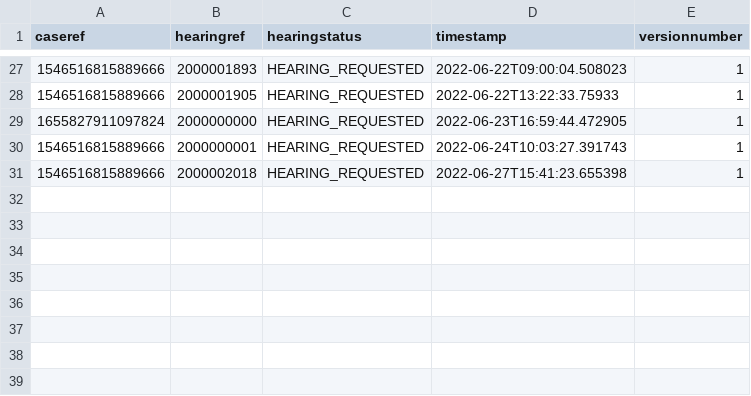
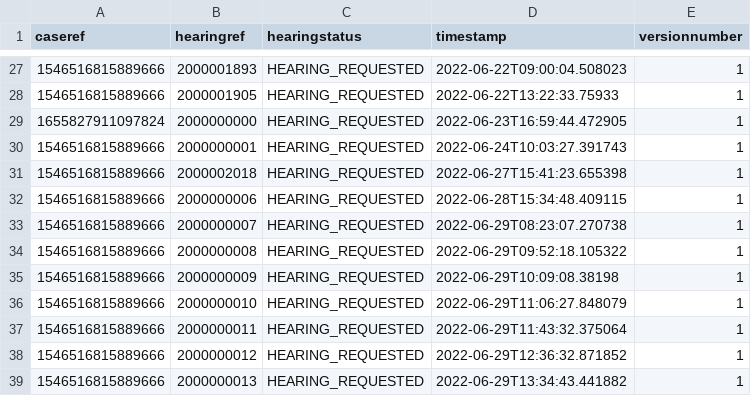
Before and after one commit to hmcts/hmc-performance, a CSV file: HearingDetails.csv, drawn as a sheet; only a part is shown, gaps mark what is left out; the diff names each change by its address in the sheet, - before the commit and + after, or states it on an @@ line.

```diff
--- a/HearingDetails.csv
+++ b/HearingDetails.csv
+row 32: 1546516815889666 | 2000000006 | HEARING_REQUESTED | 2022-06-28T15:34:48.409115 | 1
+row 33: 1546516815889666 | 2000000007 | HEARING_REQUESTED | 2022-06-29T08:23:07.270738 | 1
+row 34: 1546516815889666 | 2000000008 | HEARING_REQUESTED | 2022-06-29T09:52:18.105322 | 1
+row 35: 1546516815889666 | 2000000009 | HEARING_REQUESTED | 2022-06-29T10:09:08.38198 | 1
+row 36: 1546516815889666 | 2000000010 | HEARING_REQUESTED | 2022-06-29T11:06:27.848079 | 1
+row 37: 1546516815889666 | 2000000011 | HEARING_REQUESTED | 2022-06-29T11:43:32.375064 | 1
+row 38: 1546516815889666 | 2000000012 | HEARING_REQUESTED | 2022-06-29T12:36:32.871852 | 1
+row 39: 1546516815889666 | 2000000013 | HEARING_REQUESTED | 2022-06-29T13:34:43.441882 | 1
```
Also changed, not shown: 12 other files.
